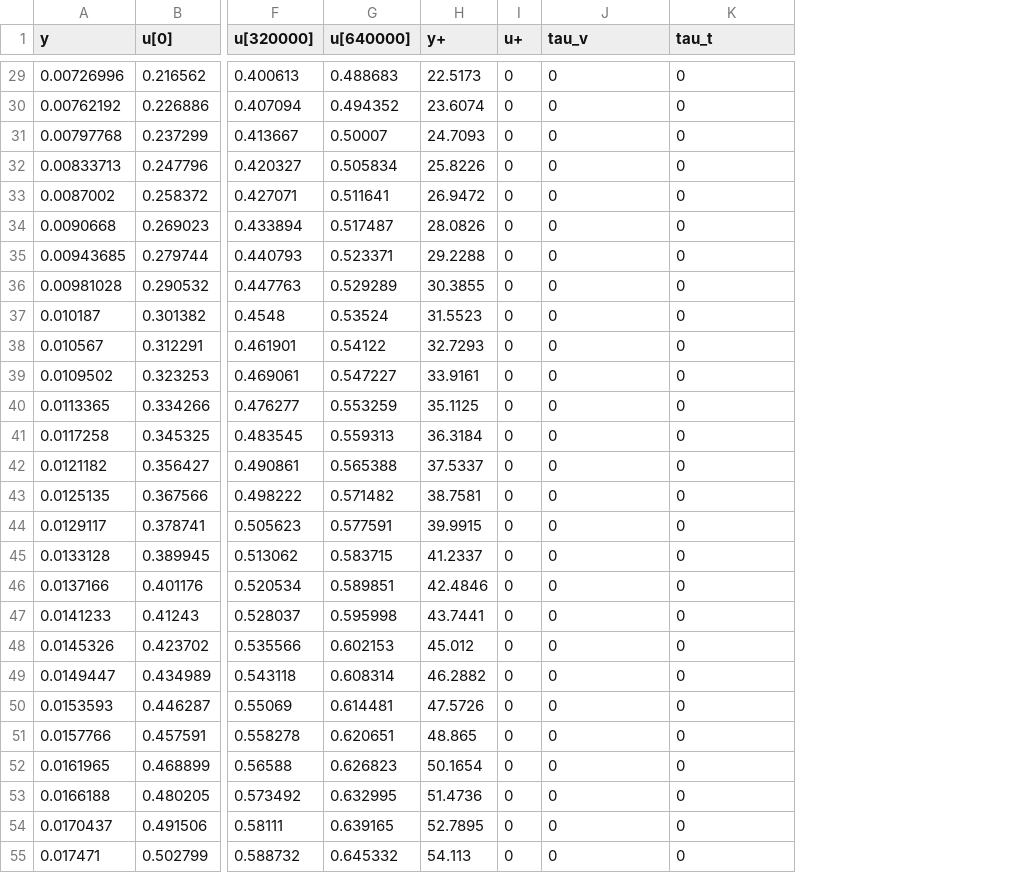
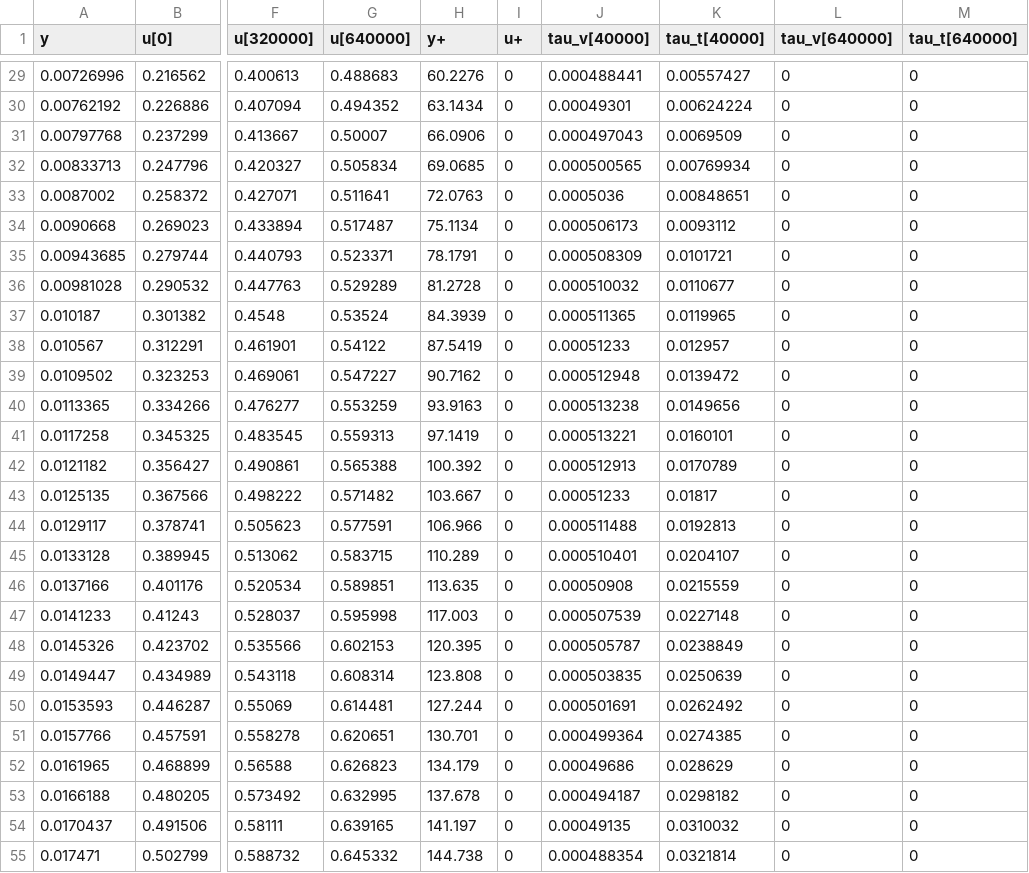
Before and after one commit to OskysWork/potential-boundary-solver, a CSV file: boundary/boundary-layer.csv, drawn as a sheet; only a part is shown, gaps mark what is left out; addresses are those after the commit; the diff covers the shown part only; the diff names each change by its address in the sheet, - before the commit and + after, or states it on an @@ line.

```diff
--- a/boundary/boundary-layer.csv
+++ b/boundary/boundary-layer.csv
+column J (tau_v[40000]), rows 29-55: 0.000488441 | 0.00049301 | 0.000497043 | 0.000500565 | 0.0005036 | 0.000506173 | 0.000508309 | 0.000510032 | 0.000511365 | 0.00051233 | 0.000512948 | 0.000513238 | 0.000513221 | 0.000512913 | 0.00051233 | 0.000511488 | 0.000510401 | 0.00050908 | 0.000507539 | 0.000505787 | 0.000503835 | 0.000501691 | 0.000499364 | 0.00049686 | 0.000494187 | 0.00049135 | 0.000488354
+column K (tau_t[40000]), rows 29-55: 0.00557427 | 0.00624224 | 0.0069509 | 0.00769934 | 0.00848651 | 0.0093112 | 0.0101721 | 0.0110677 | 0.0119965 | 0.012957 | 0.0139472 | 0.0149656 | 0.0160101 | 0.0170789 | 0.01817 | 0.0192813 | 0.0204107 | 0.0215559 | 0.0227148 | 0.0238849 | 0.0250639 | 0.0262492 | 0.0274385 | 0.028629 | 0.0298182 | 0.0310032 | 0.0321814
-L1: tau_v
+L1: tau_v[640000]
-M1: tau_t
+M1: tau_t[640000]
-H29 (y+): 22.5173
+H29 (y+): 60.2276
-H30 (y+): 23.6074
+H30 (y+): 63.1434
-H31 (y+): 24.7093
+H31 (y+): 66.0906
-H32 (y+): 25.8226
+H32 (y+): 69.0685
-H33 (y+): 26.9472
+H33 (y+): 72.0763
-H34 (y+): 28.0826
+H34 (y+): 75.1134
-H35 (y+): 29.2288
+H35 (y+): 78.1791
-H36 (y+): 30.3855
+H36 (y+): 81.2728
-H37 (y+): 31.5523
+H37 (y+): 84.3939
-H38 (y+): 32.7293
+H38 (y+): 87.5419
-H39 (y+): 33.9161
+H39 (y+): 90.7162
-H40 (y+): 35.1125
+H40 (y+): 93.9163
-H41 (y+): 36.3184
+H41 (y+): 97.1419
-H42 (y+): 37.5337
+H42 (y+): 100.392
-H43 (y+): 38.7581
+H43 (y+): 103.667
-H44 (y+): 39.9915
+H44 (y+): 106.966
-H45 (y+): 41.2337
+H45 (y+): 110.289
-H46 (y+): 42.4846
+H46 (y+): 113.635
-H47 (y+): 43.7441
+H47 (y+): 117.003
-H48 (y+): 45.012
+H48 (y+): 120.395
-H49 (y+): 46.2882
+H49 (y+): 123.808
-H50 (y+): 47.5726
+H50 (y+): 127.244
-H51 (y+): 48.865
+H51 (y+): 130.701
-H52 (y+): 50.1654
+H52 (y+): 134.179
-H53 (y+): 51.4736
+H53 (y+): 137.678
-H54 (y+): 52.7895
+H54 (y+): 141.197
-H55 (y+): 54.113
+H55 (y+): 144.738
```
Also changed, not shown: 92 edited cells elsewhere in this file, 4 other files.
